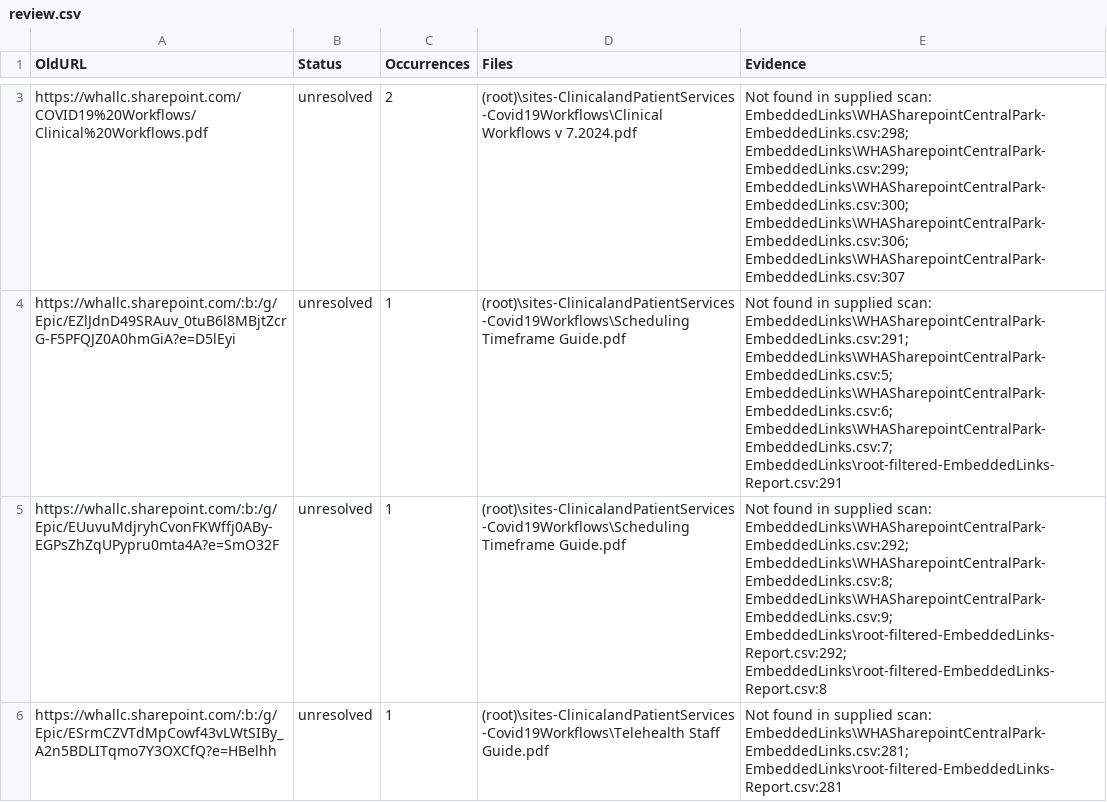
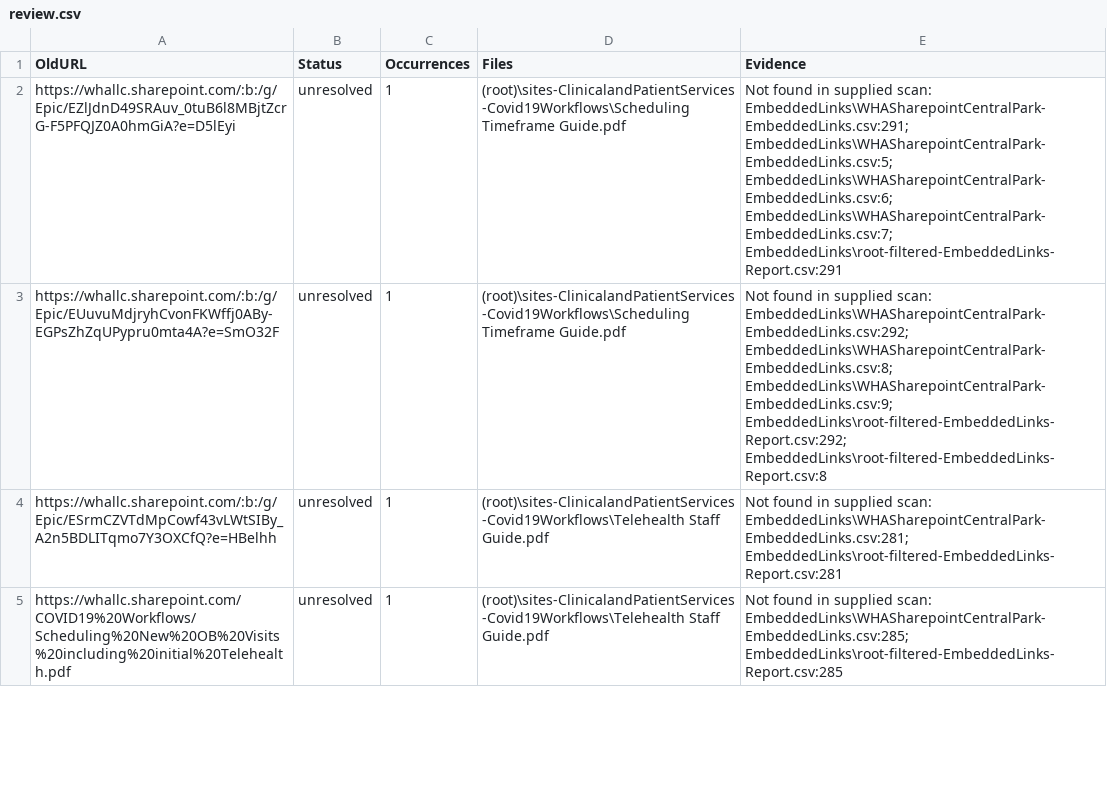
Before and after one commit to the-green-shell-sniper/SharePoint-Revamp, a CSV file: LinkRemediationRuns/completed-20261018/review.csv, drawn as a sheet; only a part is shown, gaps mark what is left out; the shorter side is filled out with more unchanged rows; the diff covers the shown part only; the diff names each change by its address in the sheet, - before the commit and + after, or states it on an @@ line.

Commit message:
automated link updates as much as possible for go live tomorrow

```diff
--- a/LinkRemediationRuns/completed-20261018/review.csv
+++ b/LinkRemediationRuns/completed-20261018/review.csv
-row 3: https://whallc.sharepoint.com/COVID19%20Workflows/Clinical%20Workflows.pdf | unresolved | 2 | (root)\sites-ClinicalandPatientServices-Covid19Workflows\Clinical Workflows v 7.2024.pdf | Not found in supplied scan: EmbeddedLinks\WHASharepointCentralPark-EmbeddedLinks.csv:298; EmbeddedLinks\WHASharepointCentralPark-EmbeddedLinks.csv:299; EmbeddedLinks\WHASharepointCentralPark-EmbeddedLinks.csv:300; EmbeddedLinks\WHASharepointCentralPark-EmbeddedLinks.csv:306; EmbeddedLinks\WHASharepointCentralPark-EmbeddedLinks.csv:307
```
Also changed, not shown: 3 removed rows elsewhere in this file, 18 other files.
